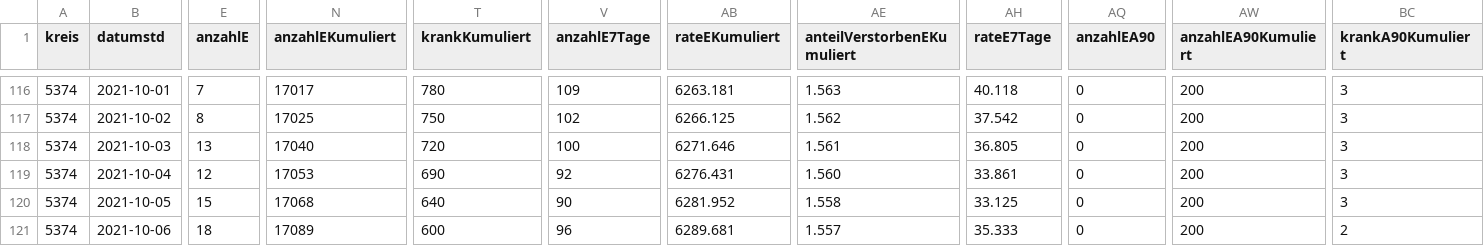
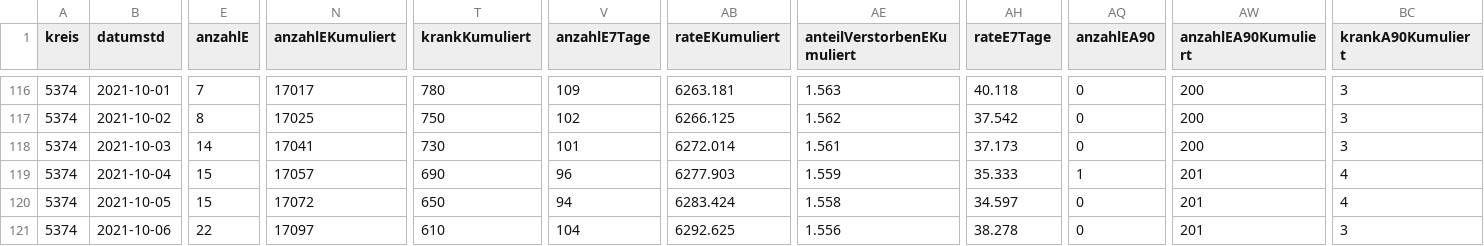
Before and after one commit to solygen/flat-covid19-oberberg, a CSV file: data-history.csv, drawn as a sheet; only a part is shown, gaps mark what is left out; the diff covers the shown part only; the diff names each change by its address in the sheet, - before the commit and + after, or states it on an @@ line.

Commit message:
Flat: latest data (2021-10-14T05:08:21.288Z) {   "date": "2021-10-14T05:08:21.288Z",   "files": [     {       "name": "data-history.csv",       "deltaBytes": 563,       "source": "https://www.lzg.nrw.de/covid19/daten/covid19_5374.csv"     },     {       "name": "data-postprocessed.csv",       "deltaBytes": 24,       "source": "https://www.lzg.nrw.de/covid19/daten/covid19_5374.csv"     },     {       "name": "data.csv",       "deltaBytes": 8,       "source": "https://www.lzg.nrw.de/covid19/daten/covid19_5374.csv"     }   ] }

```diff
--- a/data-history.csv
+++ b/data-history.csv
-E118 (anzahlE): 13
+E118 (anzahlE): 14
-N118 (anzahlEKumuliert): 17040
+N118 (anzahlEKumuliert): 17041
-T118 (krankKumuliert): 720
+T118 (krankKumuliert): 730
-V118 (anzahlE7Tage): 100
+V118 (anzahlE7Tage): 101
-AB118 (rateEKumuliert): 6271.646
+AB118 (rateEKumuliert): 6272.014
-AH118 (rateE7Tage): 36.805
+AH118 (rateE7Tage): 37.173
-E119 (anzahlE): 12
+E119 (anzahlE): 15
-N119 (anzahlEKumuliert): 17053
+N119 (anzahlEKumuliert): 17057
-V119 (anzahlE7Tage): 92
+V119 (anzahlE7Tage): 96
-AB119 (rateEKumuliert): 6276.431
+AB119 (rateEKumuliert): 6277.903
-AE119 (anteilVerstorbenEKumuliert): 1.560
+AE119 (anteilVerstorbenEKumuliert): 1.559
-AH119 (rateE7Tage): 33.861
+AH119 (rateE7Tage): 35.333
-AQ119 (anzahlEA90): 0
+AQ119 (anzahlEA90): 1
-AW119:AW121 (anzahlEA90Kumuliert): 200
+AW119:AW121 (anzahlEA90Kumuliert): 201
-BC119:BC120 (krankA90Kumuliert): 3
+BC119:BC120 (krankA90Kumuliert): 4
-N120 (anzahlEKumuliert): 17068
+N120 (anzahlEKumuliert): 17072
-T120 (krankKumuliert): 640
+T120 (krankKumuliert): 650
-V120 (anzahlE7Tage): 90
+V120 (anzahlE7Tage): 94
-AB120 (rateEKumuliert): 6281.952
+AB120 (rateEKumuliert): 6283.424
-AH120 (rateE7Tage): 33.125
+AH120 (rateE7Tage): 34.597
-E121 (anzahlE): 18
+E121 (anzahlE): 22
-N121 (anzahlEKumuliert): 17089
+N121 (anzahlEKumuliert): 17097
-T121 (krankKumuliert): 600
+T121 (krankKumuliert): 610
-V121 (anzahlE7Tage): 96
+V121 (anzahlE7Tage): 104
-AB121 (rateEKumuliert): 6289.681
+AB121 (rateEKumuliert): 6292.625
-AE121 (anteilVerstorbenEKumuliert): 1.557
+AE121 (anteilVerstorbenEKumuliert): 1.556
-AH121 (rateE7Tage): 35.333
+AH121 (rateE7Tage): 38.278
-BC121 (krankA90Kumuliert): 2
+BC121 (krankA90Kumuliert): 3
```
Also changed, not shown: 1 added row and 82 edited cells elsewhere in this file, data-postprocessed.csv, data.csv.
